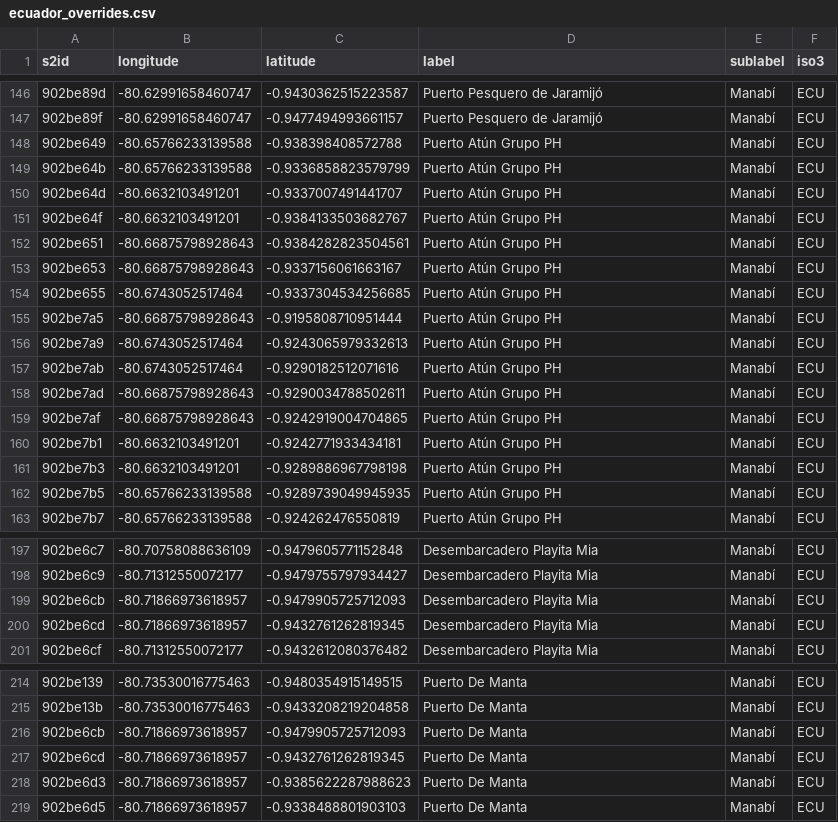
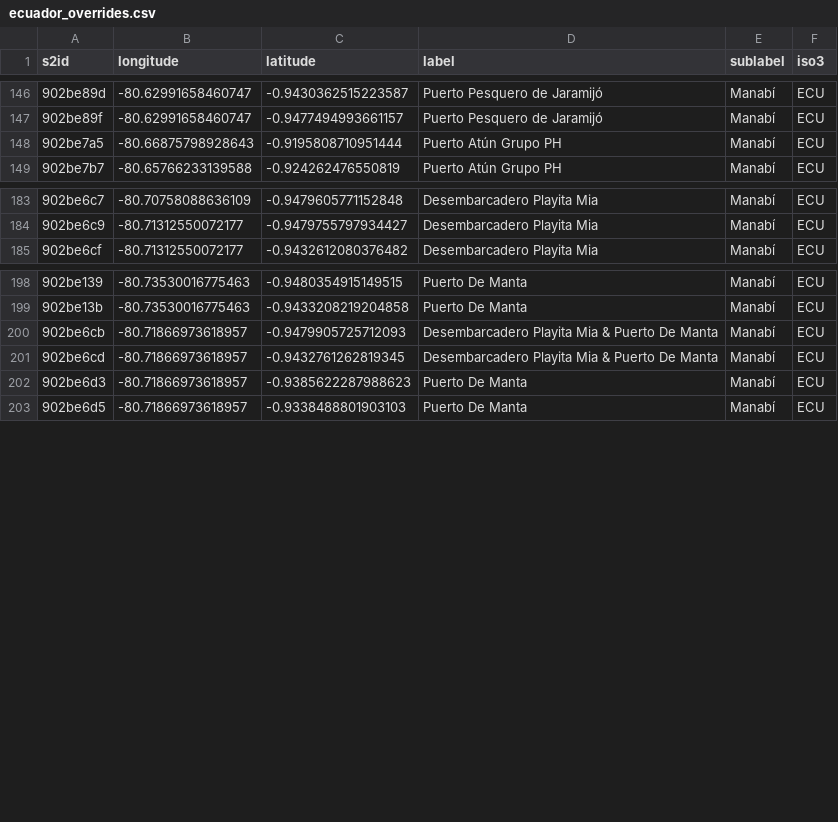
Before and after one commit to GlobalFishingWatch/pipe-anchorages, a CSV file: pipe_anchorages/data/port_lists/ecuador_overrides.csv, drawn as a sheet; only a part is shown, gaps mark what is left out; the diff covers the shown part only.

Commit message:
added notebooks to save country-specific override files and combine overrides into one file

```diff
--- a/pipe_anchorages/data/port_lists/ecuador_overrides.csv
+++ b/pipe_anchorages/data/port_lists/ecuador_overrides.csv
@@ -147,17 +147,3 @@ s2id,longitude,latitude,label,sublabel,iso3
 902be89f,-80.62991658460747,-0.9477494993661157,Puerto Pesquero de Jaramijó ,Manabí,ECU
-902be649,-80.65766233139588,-0.938398408572788,Puerto Atún Grupo PH,Manabí,ECU
-902be64b,-80.65766233139588,-0.9336858823579799,Puerto Atún Grupo PH,Manabí,ECU
-902be64d,-80.6632103491201,-0.9337007491441707,Puerto Atún Grupo PH,Manabí,ECU
-902be64f,-80.6632103491201,-0.9384133503682767,Puerto Atún Grupo PH,Manabí,ECU
-902be651,-80.66875798928643,-0.9384282823504561,Puerto Atún Grupo PH,Manabí,ECU
-902be653,-80.66875798928643,-0.9337156061663167,Puerto Atún Grupo PH,Manabí,ECU
-902be655,-80.6743052517464,-0.9337304534256685,Puerto Atún Grupo PH,Manabí,ECU
 902be7a5,-80.66875798928643,-0.9195808710951444,Puerto Atún Grupo PH,Manabí,ECU
-902be7a9,-80.6743052517464,-0.9243065979332613,Puerto Atún Grupo PH,Manabí,ECU
-902be7ab,-80.6743052517464,-0.9290182512071616,Puerto Atún Grupo PH,Manabí,ECU
-902be7ad,-80.66875798928643,-0.9290034788502611,Puerto Atún Grupo PH,Manabí,ECU
-902be7af,-80.66875798928643,-0.9242919004704865,Puerto Atún Grupo PH,Manabí,ECU
-902be7b1,-80.6632103491201,-0.9242771933434181,Puerto Atún Grupo PH,Manabí,ECU
-902be7b3,-80.6632103491201,-0.9289886967798198,Puerto Atún Grupo PH,Manabí,ECU
-902be7b5,-80.65766233139588,-0.9289739049945935,Puerto Atún Grupo PH,Manabí,ECU
 902be7b7,-80.65766233139588,-0.924262476550819,Puerto Atún Grupo PH,Manabí,ECU
@@ -198,4 +184,2 @@ s2id,longitude,latitude,label,sublabel,iso3
 902be6c9,-80.71312550072177,-0.9479755797934427,Desembarcadero Playita Mia,Manabí,ECU
-902be6cb,-80.71866973618957,-0.9479905725712093,Desembarcadero Playita Mia,Manabí,ECU
-902be6cd,-80.71866973618957,-0.9432761262819345,Desembarcadero Playita Mia,Manabí,ECU
 902be6cf,-80.71312550072177,-0.9432612080376482,Desembarcadero Playita Mia,Manabí,ECU
@@ -215,4 +199,4 @@ s2id,longitude,latitude,label,sublabel,iso3
 902be13b,-80.73530016775463,-0.9433208219204858,Puerto De Manta,Manabí,ECU
-902be6cb,-80.71866973618957,-0.9479905725712093,Puerto De Manta,Manabí,ECU
-902be6cd,-80.71866973618957,-0.9432761262819345,Puerto De Manta,Manabí,ECU
+902be6cb,-80.71866973618957,-0.9479905725712093,Desembarcadero Playita Mia & Puerto De Manta,Manabí,ECU
+902be6cd,-80.71866973618957,-0.9432761262819345,Desembarcadero Playita Mia & Puerto De Manta,Manabí,ECU
 902be6d3,-80.71866973618957,-0.9385622287988623,Puerto De Manta,Manabí,ECU
```
Also changed, not shown: 14 edited cells elsewhere in this file, 16 other files.
